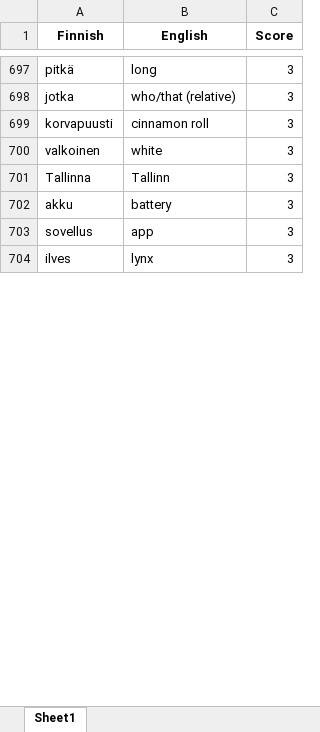
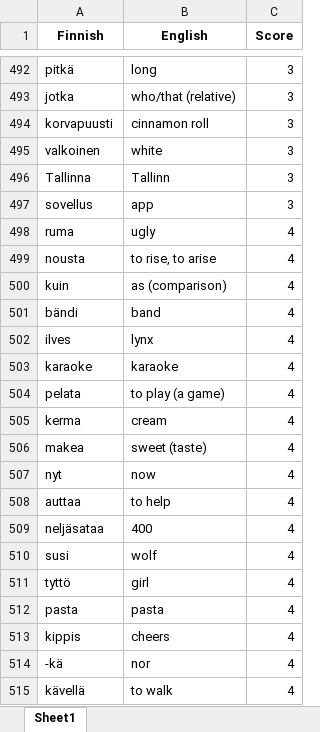
Before and after one commit to teverus/FinnishWordsLearner, an Excel workbook: all_words.xlsx, sheet Sheet1, drawn as a sheet; only a part is shown, gaps mark what is left out; values as stored, in another font and other column widths than the file's, no borders; removed rows and columns are numbered as before the commit, all else as after; the diff covers the shown part only; the diff names each change by its address in the sheet, - before the commit and + after, or states it on an @@ line.

```diff
--- a/all_words.xlsx (sheet Sheet1)
+++ b/all_words.xlsx (sheet Sheet1)
-row 702: akku | battery | 3
+row 498: ruma | ugly | 4
+row 499: nousta | to rise, to arise | 4
+row 500: kuin | as (comparison) | 4
+row 501: bändi | band | 4
-C502 (Score): 3
+C502 (Score): 4
+row 503: karaoke | karaoke | 4
+row 504: pelata | to play (a game) | 4
+row 505: kerma | cream | 4
+row 506: makea | sweet (taste) | 4
+row 507: nyt | now | 4
+row 508: auttaa | to help | 4
+row 509: neljäsataa | 400 | 4
+row 510: susi | wolf | 4
+row 511: tyttö | girl | 4
+row 512: pasta | pasta | 4
+row 513: kippis | cheers | 4
+row 514: -kä | nor | 4
+row 515: kävellä | to walk | 4
```
Also changed, not shown: 211 added rows, 227 removed rows, 10 moved rows and 10 edited cells elsewhere in this sheet, 1 other file.
